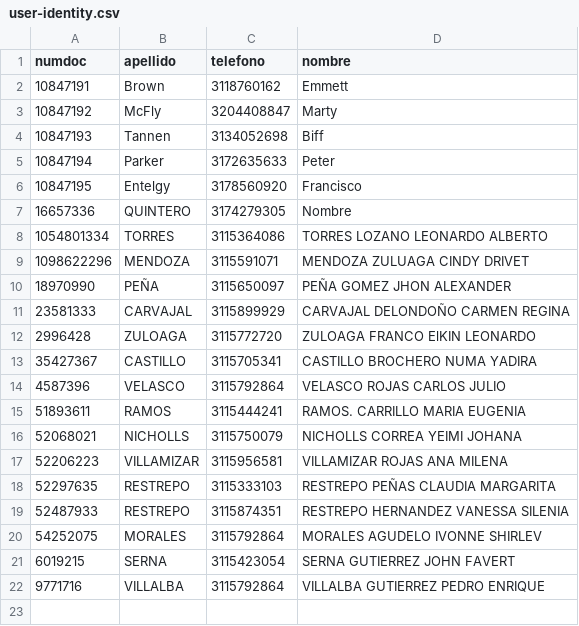
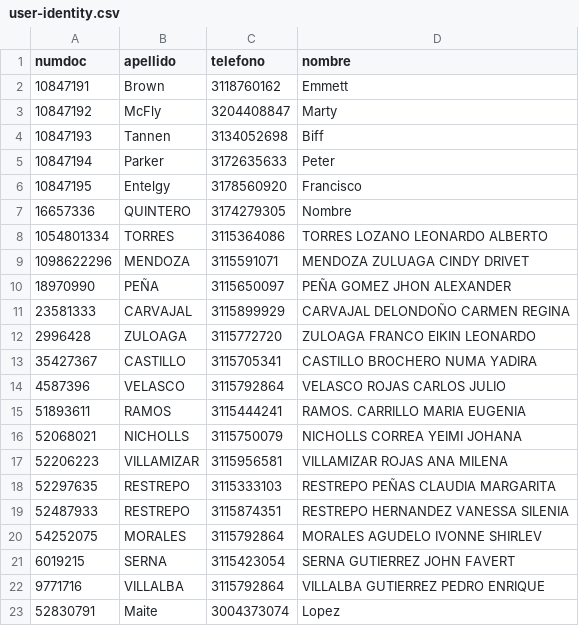
Before and after one commit to pdgutierrezq/bavv-pasivosavvillas-qa-ui, a CSV file: data/postman/habilitadora/user-identity.csv, drawn as a sheet; the diff names each change by its address in the sheet, - before the commit and + after, or states it on an @@ line.

Commit message:
:seeding: added new data user

```diff
--- a/data/postman/habilitadora/user-identity.csv
+++ b/data/postman/habilitadora/user-identity.csv
+row 23: 52830791 | Maite | 3004373074 | Lopez
```
